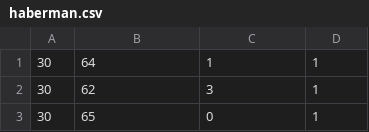
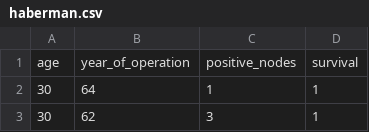
Before and after one commit to swarj/MLAssignment2, a CSV file: haberman.csv, drawn as a sheet; only a part is shown; the shorter side is filled out with more unchanged rows; the diff names each change by its address in the sheet, - before the commit and + after, or states it on an @@ line.

Commit message:
Update haberman.csv

```diff
--- a/haberman.csv
+++ b/haberman.csv
+row 1: age | year_of_operation | positive_nodes | survival
```
